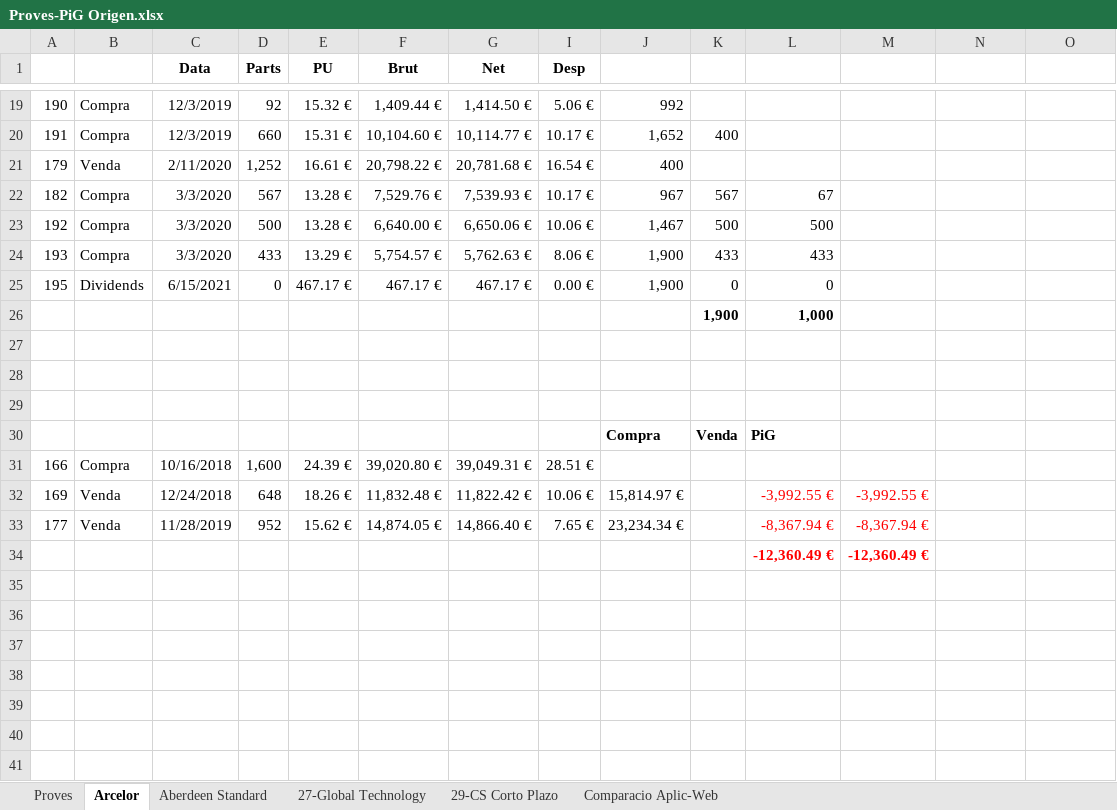
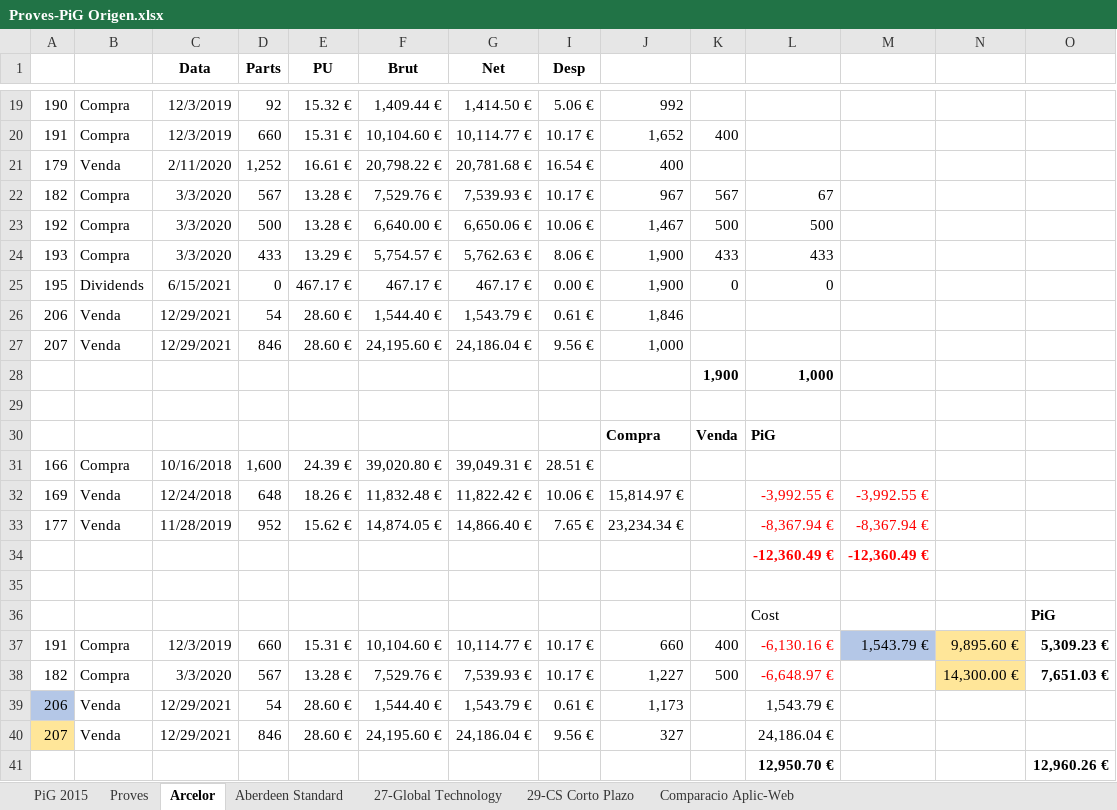
Before and after one commit to naoj61/InversionsV2.1, an Excel workbook: Docs/Proves-PiG Origen.xlsx, sheet Arcelor, drawn as a sheet; only a part is shown, gaps mark what is left out; values as stored, in another font and other column widths than the file's, no borders; removed rows and columns are numbered as before the commit, all else as after; rows hold the shown columns only; the diff names each change by its address in the sheet, - before the commit and + after, or states it on an @@ line.

```diff
--- a/Docs/Proves-PiG Origen.xlsx (sheet Arcelor)
+++ b/Docs/Proves-PiG Origen.xlsx (sheet Arcelor)
+sheet tab: PiG 2015
+row 26: 206 | Venda | 12/29/2021 | 54 | 28.60 € | 1,544.40 € | 1,543.79 € | 0.61 € | 1,846
+row 27: 207 | Venda | 12/29/2021 | 846 | 28.60 € | 24,195.60 € | 24,186.04 € | 9.56 € | 1,000
-row 27: (empty)
-row 28: (empty)
+row 35: (empty)
+row 36:  |  |  |  |  |  |  |  |  |  | Cost |  |  | PiG
+row 37: 191 | Compra | 12/3/2019 | 660 | 15.31 € | 10,104.60 € | 10,114.77 € | 10.17 € | 660 | 400 | -6,130.16 € | 1,543.79 € | 9,895.60 € | 5,309.23 €
+row 38: 182 | Compra | 3/3/2020 | 567 | 13.28 € | 7,529.76 € | 7,539.93 € | 10.17 € | 1,227 | 500 | -6,648.97 € |  | 14,300.00 € | 7,651.03 €
+row 39: 206 | Venda | 12/29/2021 | 54 | 28.60 € | 1,544.40 € | 1,543.79 € | 0.61 € | 1,173 |  | 1,543.79 €
+row 40: 207 | Venda | 12/29/2021 | 846 | 28.60 € | 24,195.60 € | 24,186.04 € | 9.56 € | 327 |  | 24,186.04 €
+row 41:  |  |  |  |  |  |  |  |  |  | 12,950.70 € |  |  | 12,960.26 €
```
Also changed, not shown: hidden cells, 3 other files.
